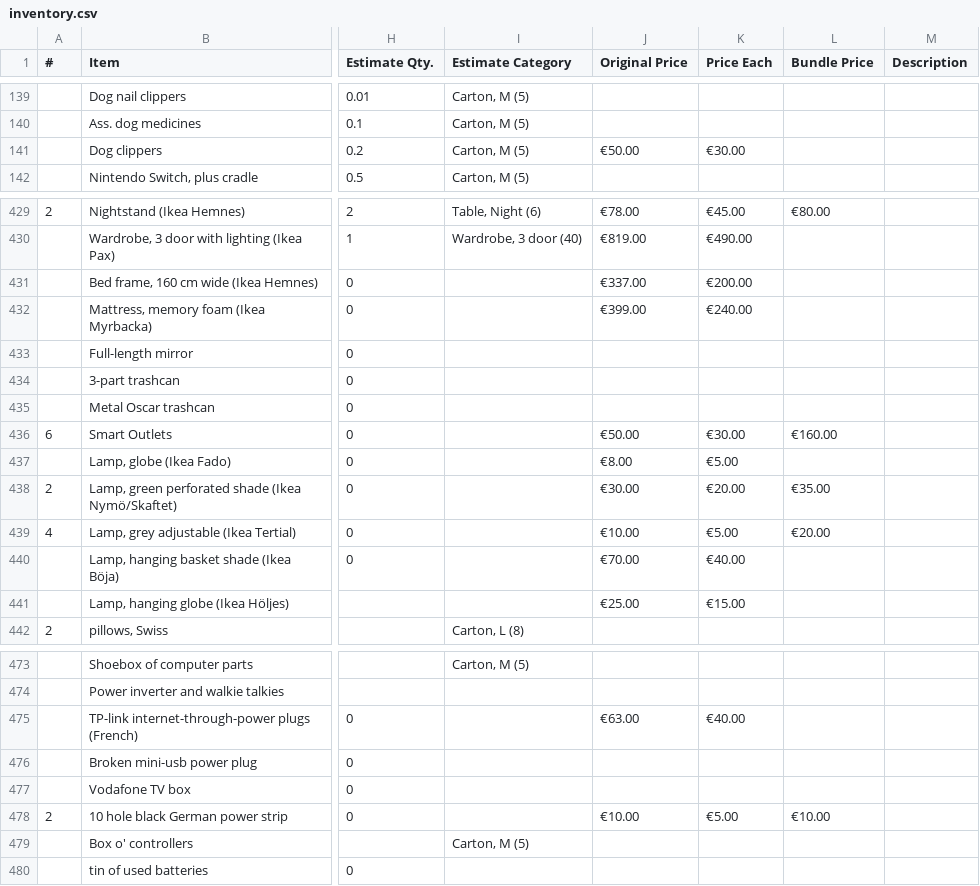
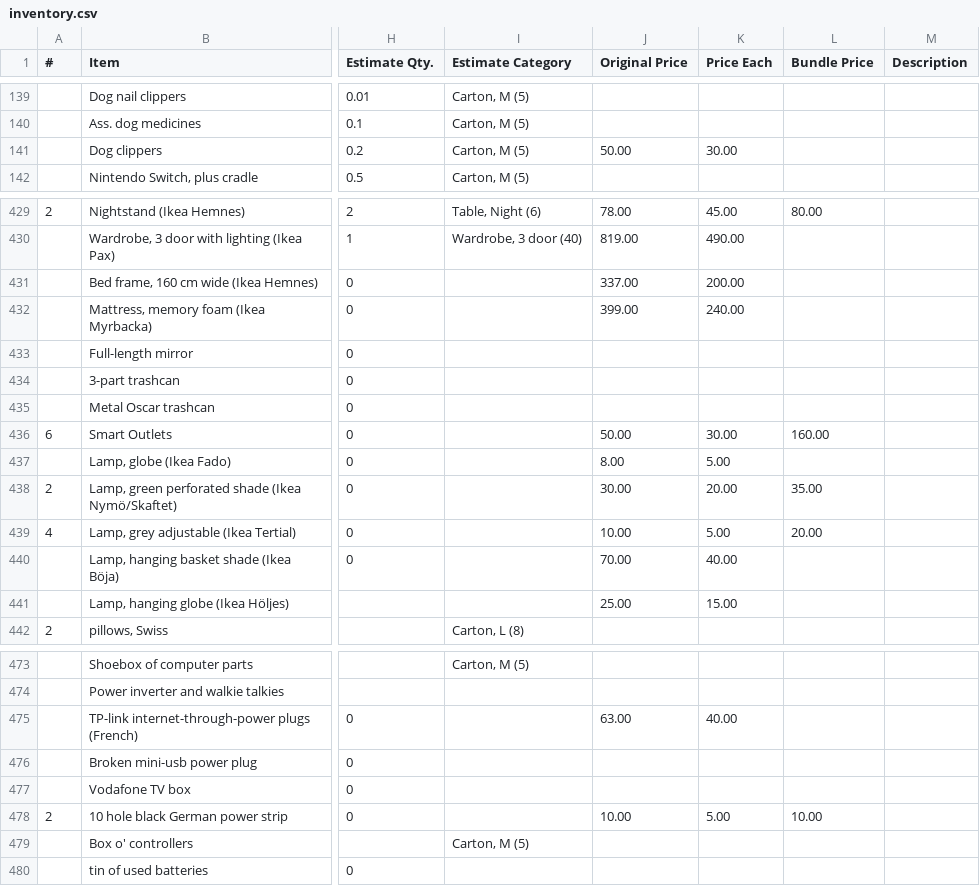
Before and after one commit to daslerpc/daslerpc.github.io, a CSV file: _sale/inventory.csv, drawn as a sheet; only a part is shown, gaps mark what is left out; the diff covers the shown part only; the diff names each change by its address in the sheet, - before the commit and + after, or states it on an @@ line.

```diff
--- a/_sale/inventory.csv
+++ b/_sale/inventory.csv
-J141 (Original Price): €50.00
+J141 (Original Price): 50.00
-K141 (Price Each): €30.00
+K141 (Price Each): 30.00
-J429 (Original Price): €78.00
+J429 (Original Price): 78.00
-K429 (Price Each): €45.00
+K429 (Price Each): 45.00
-L429 (Bundle Price): €80.00
+L429 (Bundle Price): 80.00
-J430 (Original Price): €819.00
+J430 (Original Price): 819.00
-K430 (Price Each): €490.00
+K430 (Price Each): 490.00
-J431 (Original Price): €337.00
+J431 (Original Price): 337.00
-K431 (Price Each): €200.00
+K431 (Price Each): 200.00
-J432 (Original Price): €399.00
+J432 (Original Price): 399.00
-K432 (Price Each): €240.00
+K432 (Price Each): 240.00
-J436 (Original Price): €50.00
+J436 (Original Price): 50.00
-K436 (Price Each): €30.00
+K436 (Price Each): 30.00
-L436 (Bundle Price): €160.00
+L436 (Bundle Price): 160.00
-J437 (Original Price): €8.00
+J437 (Original Price): 8.00
-K437 (Price Each): €5.00
+K437 (Price Each): 5.00
-J438 (Original Price): €30.00
+J438 (Original Price): 30.00
-K438 (Price Each): €20.00
+K438 (Price Each): 20.00
-L438 (Bundle Price): €35.00
+L438 (Bundle Price): 35.00
-J439 (Original Price): €10.00
+J439 (Original Price): 10.00
-K439 (Price Each): €5.00
+K439 (Price Each): 5.00
-L439 (Bundle Price): €20.00
+L439 (Bundle Price): 20.00
-J440 (Original Price): €70.00
+J440 (Original Price): 70.00
-K440 (Price Each): €40.00
+K440 (Price Each): 40.00
-J441 (Original Price): €25.00
+J441 (Original Price): 25.00
-K441 (Price Each): €15.00
+K441 (Price Each): 15.00
-J475 (Original Price): €63.00
+J475 (Original Price): 63.00
-K475 (Price Each): €40.00
+K475 (Price Each): 40.00
-J478 (Original Price): €10.00
+J478 (Original Price): 10.00
-K478 (Price Each): €5.00
+K478 (Price Each): 5.00
-L478 (Bundle Price): €10.00
+L478 (Bundle Price): 10.00
```
Also changed, not shown: 52 edited cells elsewhere in this file, 36 other files.
